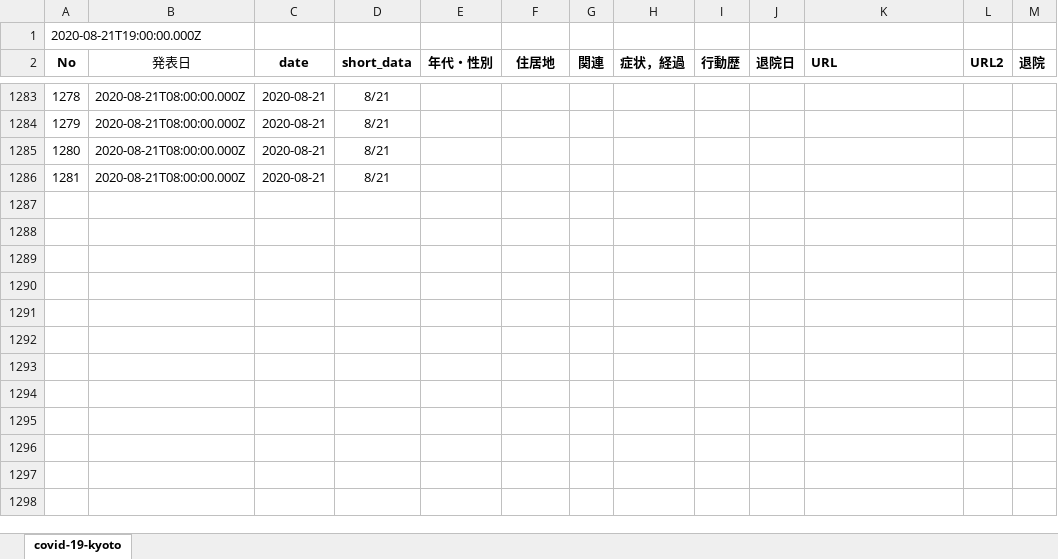
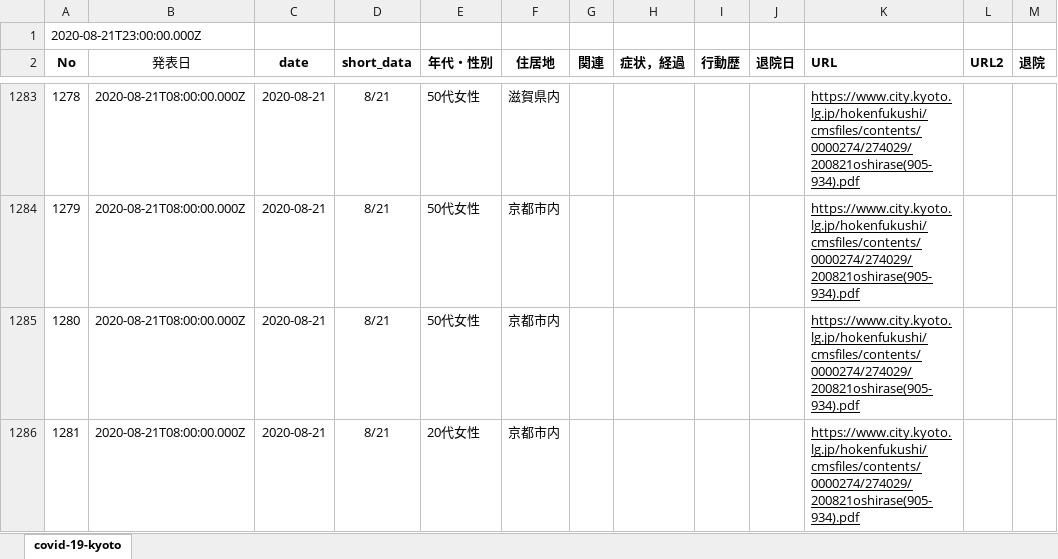
Before and after one commit to stop-covid19-kyoto/covid19kyoto-scraping, an Excel workbook: patients.xlsx, sheet covid-19-kyoto, drawn as a sheet; only a part is shown, gaps mark what is left out; values as stored, in another font and other column widths than the file's, no borders; charts and pictures not drawn; the diff covers the shown part only; the diff names each change by its address in the sheet, - before the commit and + after, or states it on an @@ line.

```diff
--- a/patients.xlsx (sheet covid-19-kyoto)
+++ b/patients.xlsx (sheet covid-19-kyoto)
-A1 (No): 2020-08-21T19:00:00.000Z
+A1 (No): 2020-08-21T23:00:00.000Z
-E1283:E1285 (年代・性別): (empty)
+E1283:E1285 (年代・性別): 50代女性
-F1283 (住居地): (empty)
+F1283 (住居地): 滋賀県内
-K1283:K1286 (URL): (empty)
+K1283:K1286 (URL): https://www.city.kyoto.lg.jp/hokenfukushi/cmsfiles/contents/0000274/274029/200821oshirase(905-934).pdf
-F1284:F1286 (住居地): (empty)
+F1284:F1286 (住居地): 京都市内
-E1286 (年代・性別): (empty)
+E1286 (年代・性別): 20代女性
```
Also changed, not shown: 78 edited cells elsewhere in this sheet, 3 other files.
